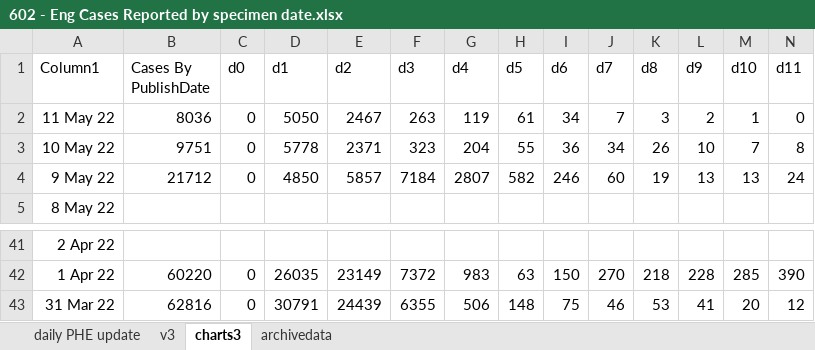
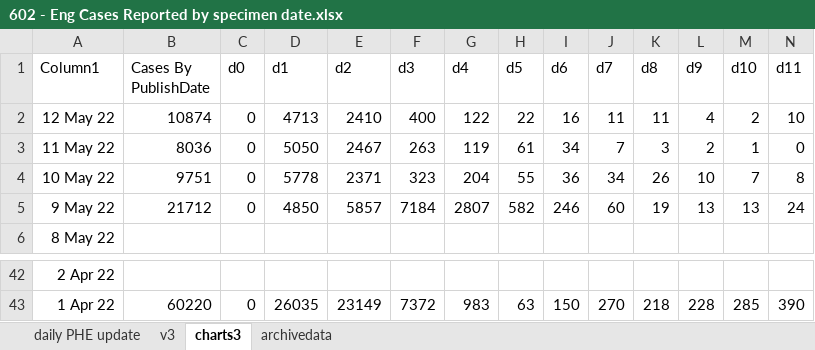
Before and after one commit to chrisdrakeuk/Cases_Reported_by_specimen_date, an Excel workbook: 602 - Eng Cases Reported by specimen date.xlsx, sheet charts3, drawn as a sheet; only a part is shown, gaps mark what is left out; values as stored, in another font and other column widths than the file's, no borders; charts and pictures and table styles not drawn; removed rows and columns are numbered as before the commit, all else as after; rows hold the shown columns only; the diff names each change by its address in the sheet, - before the commit and + after, or states it on an @@ line.

```diff
--- a/602 - Eng Cases Reported by specimen date.xlsx (sheet charts3)
+++ b/602 - Eng Cases Reported by specimen date.xlsx (sheet charts3)
+row 2: 12 May 22 | 10874 | 0 | 4713 | 2410 | 400 | 122 | 22 | 16 | 11 | 11 | 4 | 2 | 10
-row 43: 31 Mar 22 | 62816 | 0 | 30791 | 24439 | 6355 | 506 | 148 | 75 | 46 | 53 | 41 | 20 | 12
```
Also changed, not shown: sheet daily PHE update, sheet archivedata, sheet v3, charts or pictures.
